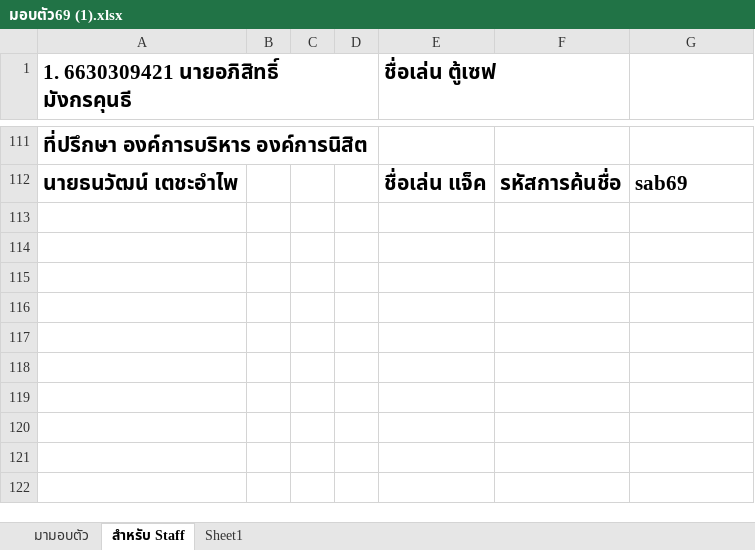
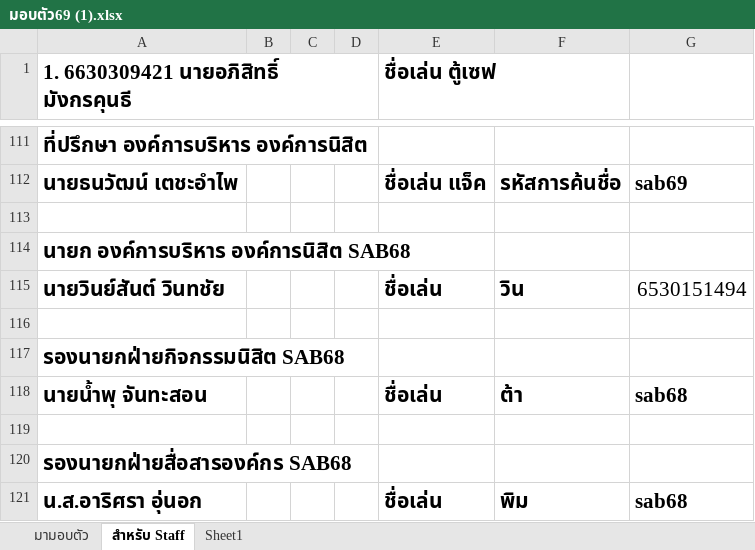
Before and after one commit to SABKUSRC69/the-freshy-bearing, an Excel workbook: มอบตัว69 (1).xlsx, sheet สำหรับ Staff, drawn as a sheet; only a part is shown, gaps mark what is left out; values as stored, in another font and other column widths than the file's, no borders; the diff names each change by its address in the sheet, - before the commit and + after, or states it on an @@ line.

Commit message:
Update staff database: add 3 new SAB68 advisors stably and improve staff parsing logic in convert_xlsx_to_js.py

```diff
--- a/มอบตัว69 (1).xlsx (sheet สำหรับ Staff)
+++ b/มอบตัว69 (1).xlsx (sheet สำหรับ Staff)
+row 113: (empty)
+row 114: นายก องค์การบริหาร องค์การนิสิต SAB68
+row 115: นายวินย์สันต์ วินทชัย |  |  |  | ชื่อเล่น | วิน | 6530151494
+row 116: (empty)
+row 117: รองนายกฝ่ายกิจกรรมนิสิต SAB68
+row 118: นายน้ำพุ จันทะสอน |  |  |  | ชื่อเล่น | ต้า | sab68
+row 119: (empty)
+row 120: รองนายกฝ่ายสื่อสารองค์กร SAB68
+row 121: น.ส.อาริศรา อุ่นอก |  |  |  | ชื่อเล่น | พิม | sab68
```
Also changed, not shown: 3 other files.
